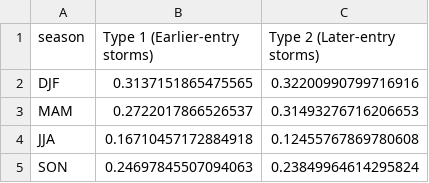
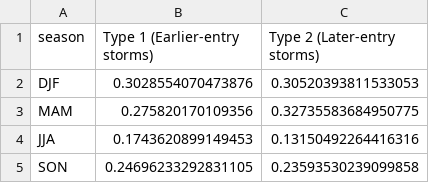
Before and after one commit to DaniJonesOcean/etc-impacts-great-lakes, a CSV file: processed/storm_fraction_by_season_and_type.csv, drawn as a sheet.

```diff
--- a/processed/storm_fraction_by_season_and_type.csv
+++ b/processed/storm_fraction_by_season_and_type.csv
@@ -1,5 +1,5 @@
 season,Type 1 (Earlier-entry storms),Type 2 (Later-entry storms)
-DJF,0.3137151865475565,0.32200990799716916
-MAM,0.2722017866526537,0.31493276716206653
-JJA,0.16710457172884918,0.12455767869780608
-SON,0.24697845507094063,0.23849964614295824
+DJF,0.3028554070473876,0.30520393811533053
+MAM,0.275820170109356,0.32735583684950775
+JJA,0.1743620899149453,0.13150492264416316
+SON,0.24696233292831105,0.23593530239099858
```
Also changed, not shown: processed/rr_df_all_seasons.csv, processed/rr_df_by_season.csv, 17 other files.
